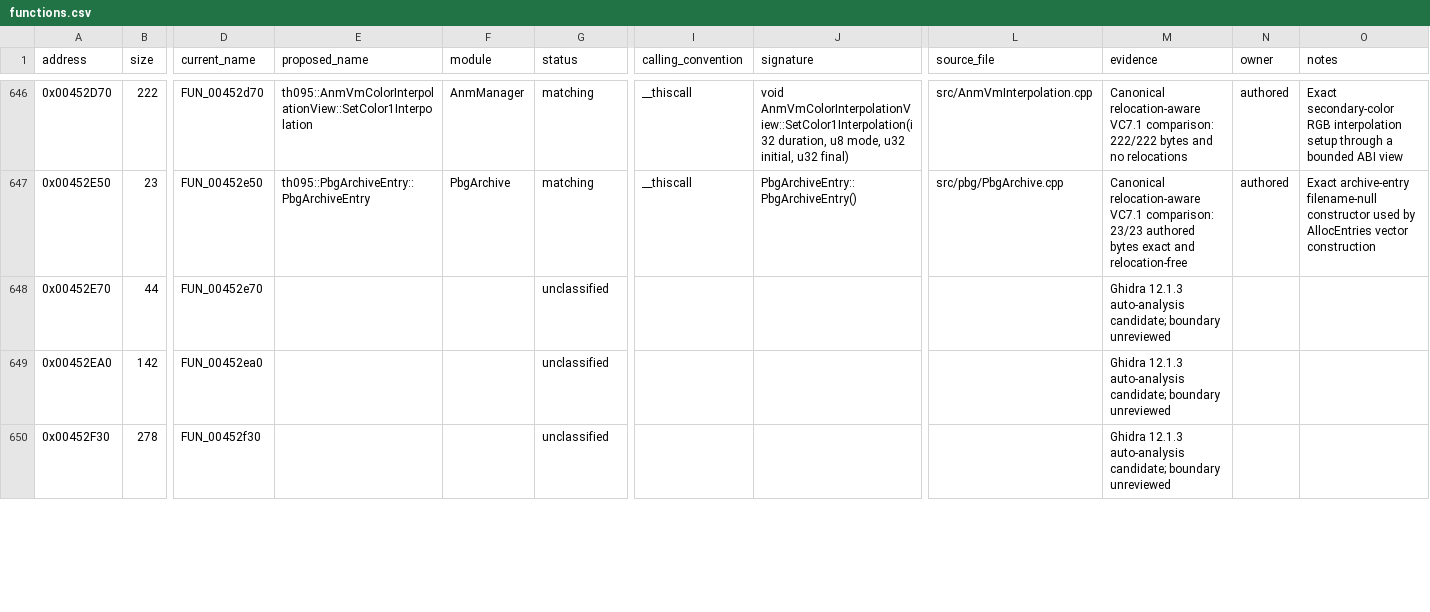
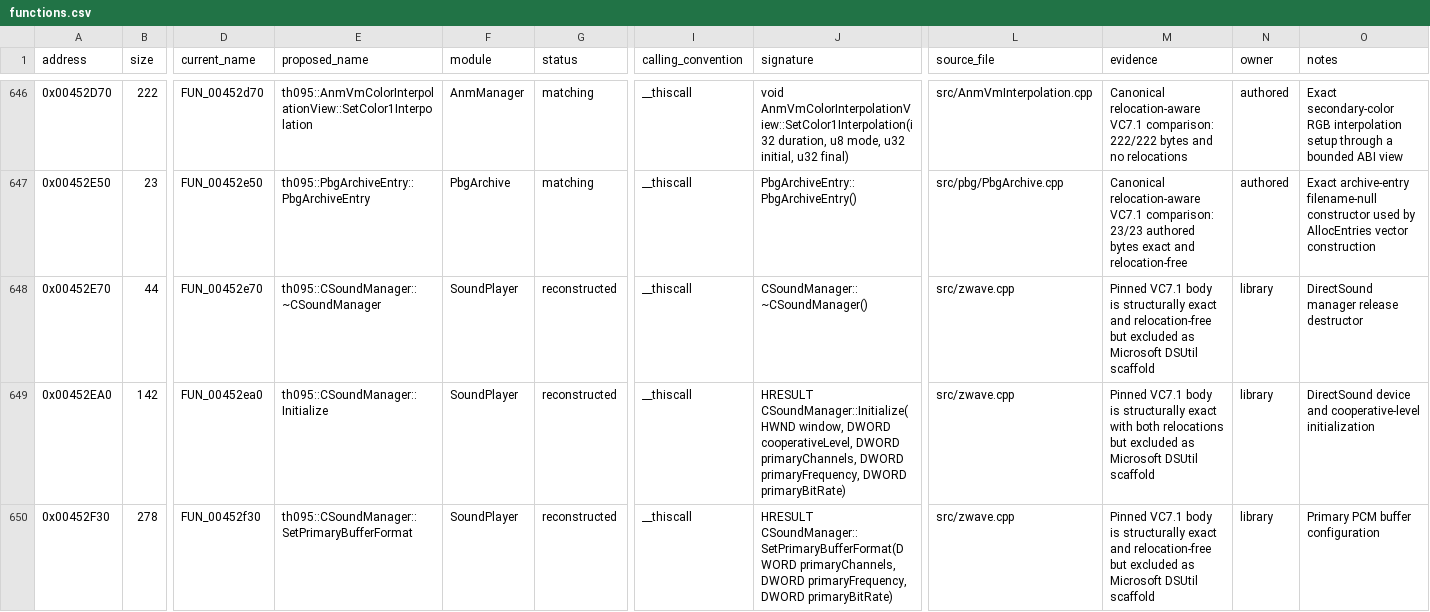
Before and after one commit to N0zoM1z0/th095, a CSV file: config/functions.csv, drawn as a sheet; only a part is shown, gaps mark what is left out; the diff covers the shown part only; the diff names each change by its address in the sheet, - before the commit and + after, or states it on an @@ line.

Commit message:
Match DirectSound streaming creation core

```diff
--- a/config/functions.csv
+++ b/config/functions.csv
-E648 (proposed_name): (empty)
+E648 (proposed_name): th095::CSoundManager::~CSoundManager
-F648:F650 (module): (empty)
+F648:F650 (module): SoundPlayer
-G648:G650 (status): unclassified
+G648:G650 (status): reconstructed
-I648:I650 (calling_convention): (empty)
+I648:I650 (calling_convention): __thiscall
-J648 (signature): (empty)
+J648 (signature): CSoundManager::~CSoundManager()
-L648:L650 (source_file): (empty)
+L648:L650 (source_file): src/zwave.cpp
-M648 (evidence): Ghidra 12.1.3 auto-analysis candidate; boundary unreviewed
+M648 (evidence): Pinned VC7.1 body is structurally exact and relocation-free but excluded as Microsoft DSUtil scaffold
-N648:N650 (owner): (empty)
+N648:N650 (owner): library
-O648 (notes): (empty)
+O648 (notes): DirectSound manager release destructor
-E649 (proposed_name): (empty)
+E649 (proposed_name): th095::CSoundManager::Initialize
-J649 (signature): (empty)
+J649 (signature): HRESULT CSoundManager::Initialize(HWND window, DWORD cooperativeLevel, DWORD primaryChannels, DWORD primaryFrequency, DWORD primaryBitRate)
-M649 (evidence): Ghidra 12.1.3 auto-analysis candidate; boundary unreviewed
+M649 (evidence): Pinned VC7.1 body is structurally exact with both relocations but excluded as Microsoft DSUtil scaffold
-O649 (notes): (empty)
+O649 (notes): DirectSound device and cooperative-level initialization
-E650 (proposed_name): (empty)
+E650 (proposed_name): th095::CSoundManager::SetPrimaryBufferFormat
-J650 (signature): (empty)
+J650 (signature): HRESULT CSoundManager::SetPrimaryBufferFormat(DWORD primaryChannels, DWORD primaryFrequency, DWORD primaryBitRate)
-M650 (evidence): Ghidra 12.1.3 auto-analysis candidate; boundary unreviewed
+M650 (evidence): Pinned VC7.1 body is structurally exact and relocation-free but excluded as Microsoft DSUtil scaffold
-O650 (notes): (empty)
+O650 (notes): Primary PCM buffer configuration
```
Also changed, not shown: 94 edited cells elsewhere in this file, config/function-origins.csv, config/implemented.csv, 11 other files.
